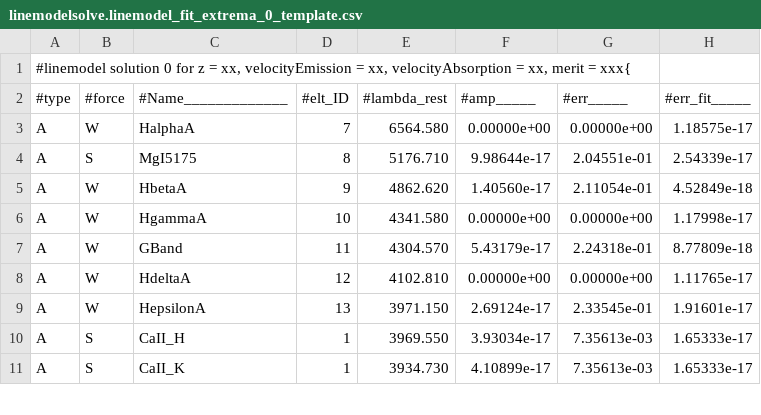
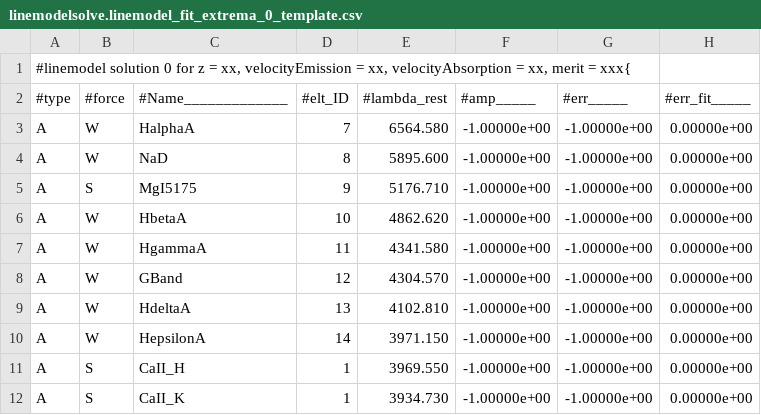
Before and after one commit to Subaru-PFS/drp_1d, a CSV file: tools/simulation/amazed/linecatalogs/linemodelsolve.linemodel_fit_extrema_0_template.csv, drawn as a sheet; only a part is shown; the diff covers the shown part only.

Commit message:
tag version used for simu-linemodel April-1-2016

```diff
--- a/tools/simulation/amazed/linecatalogs/linemodelsolve.linemodel_fit_extrema_0_template.csv
+++ b/tools/simulation/amazed/linecatalogs/linemodelsolve.linemodel_fit_extrema_0_template.csv
@@ -2,10 +2,11 @@
 #type	#force	#Name_____________	#elt_ID	#lambda_rest	#amp_____	#err_____	#err_fit_____
-A	W	HalphaA           	7	6564.580	0.00000e+00	0.00000e+00	1.18575e-17
-A	S	MgI5175           	8	5176.710	9.98644e-17	2.04551e-01	2.54339e-17
-A	W	HbetaA            	9	4862.620	1.40560e-17	2.11054e-01	4.52849e-18
-A	W	HgammaA           	10	4341.580	0.00000e+00	0.00000e+00	1.17998e-17
-A	W	GBand             	11	4304.570	5.43179e-17	2.24318e-01	8.77809e-18
-A	W	HdeltaA           	12	4102.810	0.00000e+00	0.00000e+00	1.11765e-17
-A	W	HepsilonA         	13	3971.150	2.69124e-17	2.33545e-01	1.91601e-17
-A	S	CaII_H            	1	3969.550	3.93034e-17	7.35613e-03	1.65333e-17
-A	S	CaII_K            	1	3934.730	4.10899e-17	7.35613e-03	1.65333e-17
+A	W	HalphaA           	7	6564.580	-1.00000e+00	-1.00000e+00	0.00000e+00
+A	W	NaD               	8	5895.600	-1.00000e+00	-1.00000e+00	0.00000e+00
+A	S	MgI5175           	9	5176.710	-1.00000e+00	-1.00000e+00	0.00000e+00
+A	W	HbetaA            	10	4862.620	-1.00000e+00	-1.00000e+00	0.00000e+00
+A	W	HgammaA           	11	4341.580	-1.00000e+00	-1.00000e+00	0.00000e+00
+A	W	GBand             	12	4304.570	-1.00000e+00	-1.00000e+00	0.00000e+00
+A	W	HdeltaA           	13	4102.810	-1.00000e+00	-1.00000e+00	0.00000e+00
+A	W	HepsilonA         	14	3971.150	-1.00000e+00	-1.00000e+00	0.00000e+00
+A	S	CaII_H            	1	3969.550	-1.00000e+00	-1.00000e+00	0.00000e+00
+A	S	CaII_K            	1	3934.730	-1.00000e+00	-1.00000e+00	0.00000e+00
```
Also changed, not shown: 3 added rows and 113 edited cells elsewhere in this file, 10 other files.
